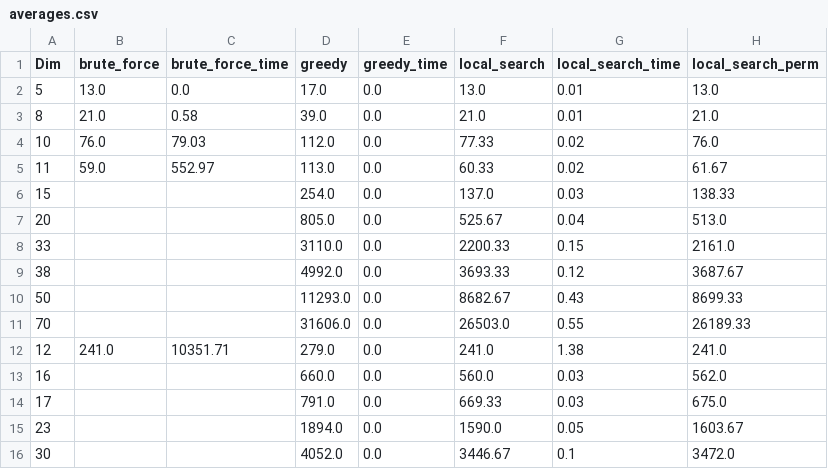
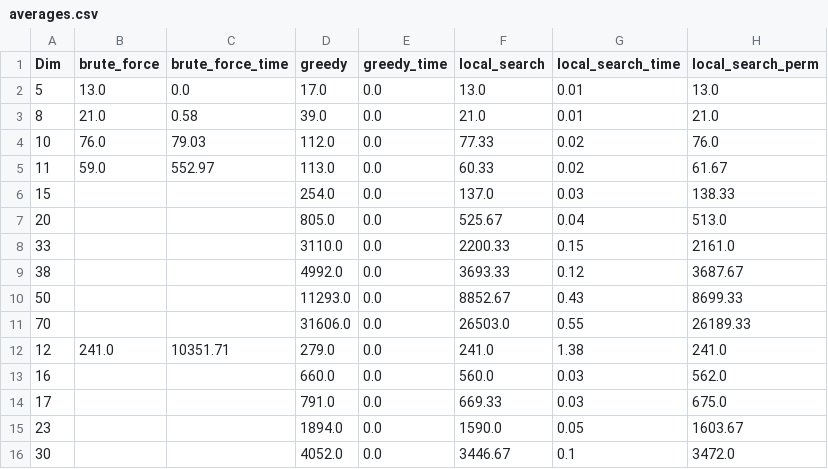
Before and after one commit to JohnMcCodeman5/classified_ri, a CSV file: comparison_tables/averages.csv, drawn as a sheet; only a part is shown; the diff names each change by its address in the sheet, - before the commit and + after, or states it on an @@ line.

```diff
--- a/comparison_tables/averages.csv
+++ b/comparison_tables/averages.csv
-F10 (local_search): 8682.67
+F10 (local_search): 8852.67
```
Also changed, not shown: comparison_tables/bests.csv, 7 other files.
